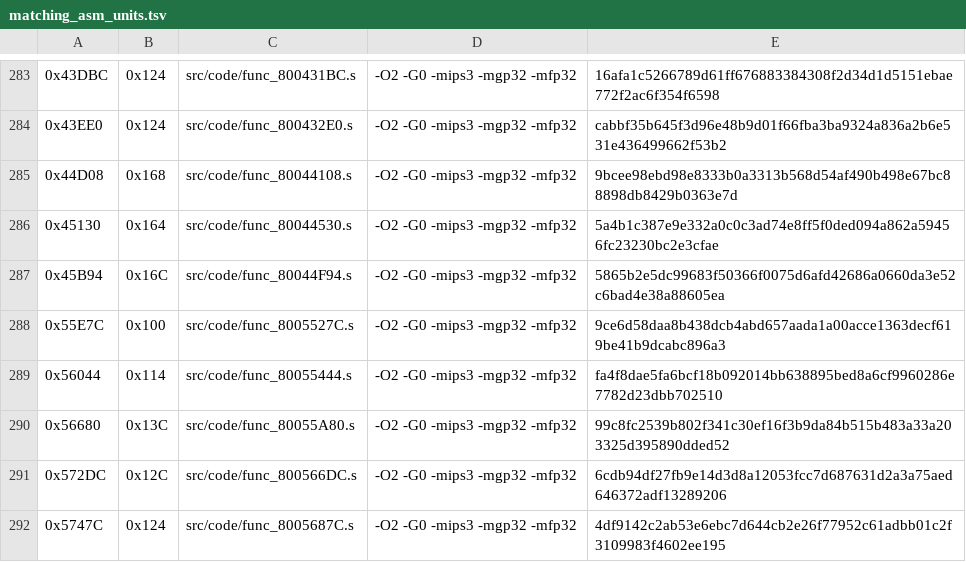
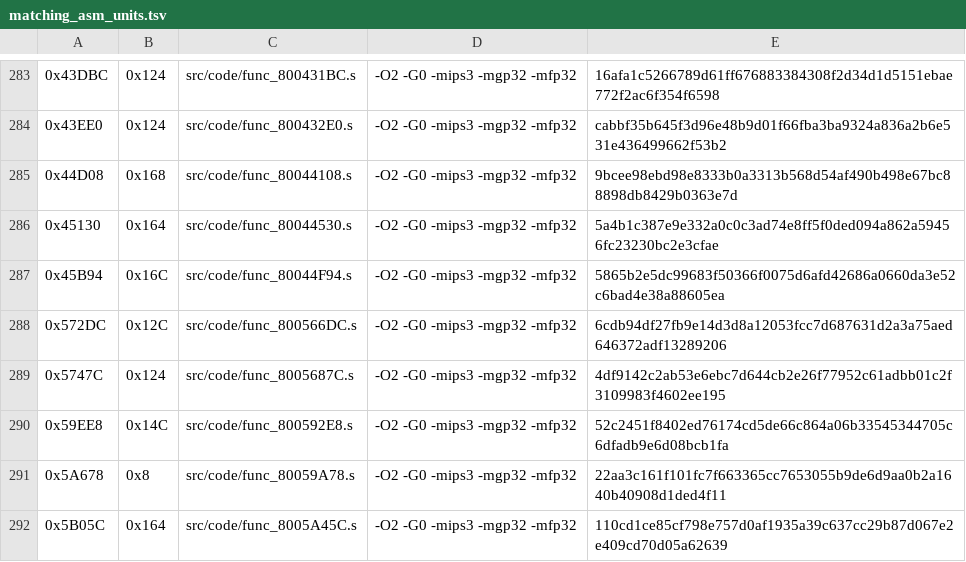
Before and after one commit to TheGh0stShip/Madden-64, a TSV file: config/us/matching_asm_units.tsv, drawn as a sheet; only a part is shown, gaps mark what is left out; the shorter side is filled out with more unchanged rows.

```diff
--- a/config/us/matching_asm_units.tsv
+++ b/config/us/matching_asm_units.tsv
@@ -287,5 +287,2 @@
 0x45B94	0x16C	src/code/func_80044F94.s	-O2 -G0 -mips3 -mgp32 -mfp32	5865b2e5dc99683f50366f0075d6afd42686a0660da3e52c6bad4e38a88605ea
-0x55E7C	0x100	src/code/func_8005527C.s	-O2 -G0 -mips3 -mgp32 -mfp32	9ce6d58daa8b438dcb4abd657aada1a00acce1363decf619be41b9dcabc896a3
-0x56044	0x114	src/code/func_80055444.s	-O2 -G0 -mips3 -mgp32 -mfp32	fa4f8dae5fa6bcf18b092014bb638895bed8a6cf9960286e7782d23dbb702510
-0x56680	0x13C	src/code/func_80055A80.s	-O2 -G0 -mips3 -mgp32 -mfp32	99c8fc2539b802f341c30ef16f3b9da84b515b483a33a203325d395890dded52
 0x572DC	0x12C	src/code/func_800566DC.s	-O2 -G0 -mips3 -mgp32 -mfp32	6cdb94df27fb9e14d3d8a12053fcc7d687631d2a3a75aed646372adf13289206
```
Also changed, not shown: config/us/matching_kmc_units.tsv, 11 other files.
